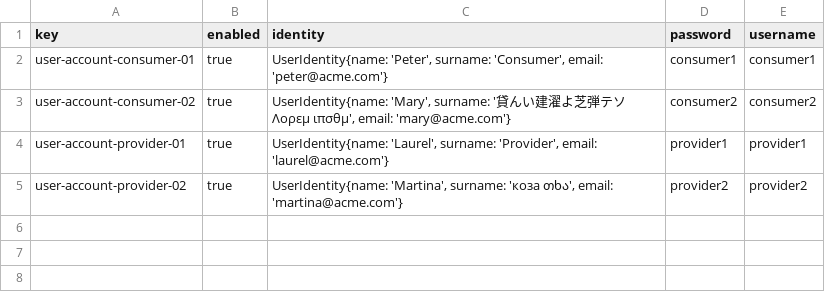
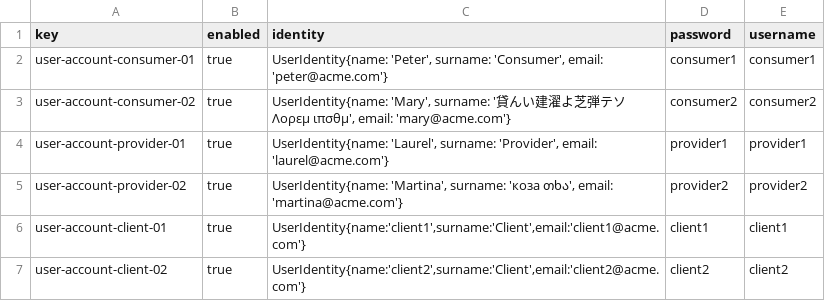
Before and after one commit to DP2-c1-028/Acme-SF-D01, a CSV file: src/main/webapp/WEB-INF/resources/sample-data/user-account.csv, drawn as a sheet.

Commit message:
termianda tarea individual de testeo student 02 y tarea opcional de creación de client

```diff
--- a/src/main/webapp/WEB-INF/resources/sample-data/user-account.csv
+++ b/src/main/webapp/WEB-INF/resources/sample-data/user-account.csv
@@ -5 +5,3 @@ user-account-provider-01,true,"UserIdentity{name: 'Laurel', surname: 'Provider',
 user-account-provider-02,true,"UserIdentity{name: 'Martina', surname: 'коза თხა', email: 'martina@acme.com'}",provider2,provider2
+user-account-client-01,true,"UserIdentity{name:'client1',surname:'Client',email:'client1@acme.com'}",client1,client1
+user-account-client-02,true,"UserIdentity{name:'client2',surname:'Client',email:'client2@acme.com'}",client2,client2
```
Also changed, not shown: 2 other files.
